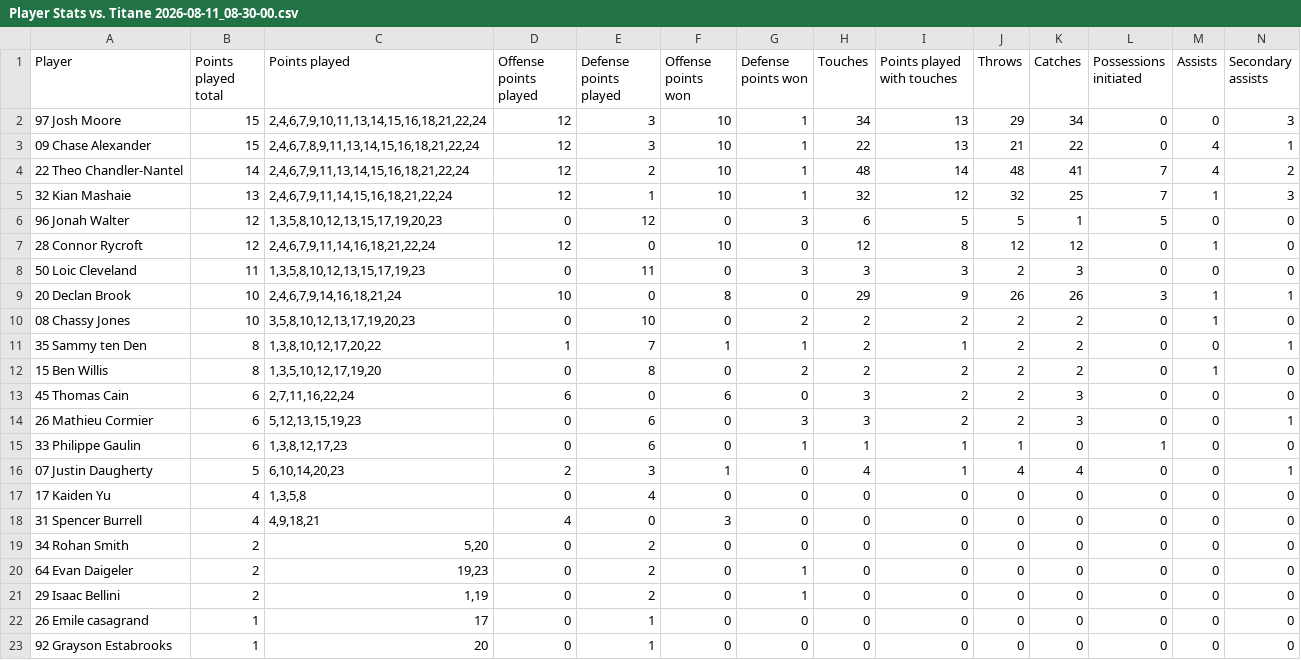
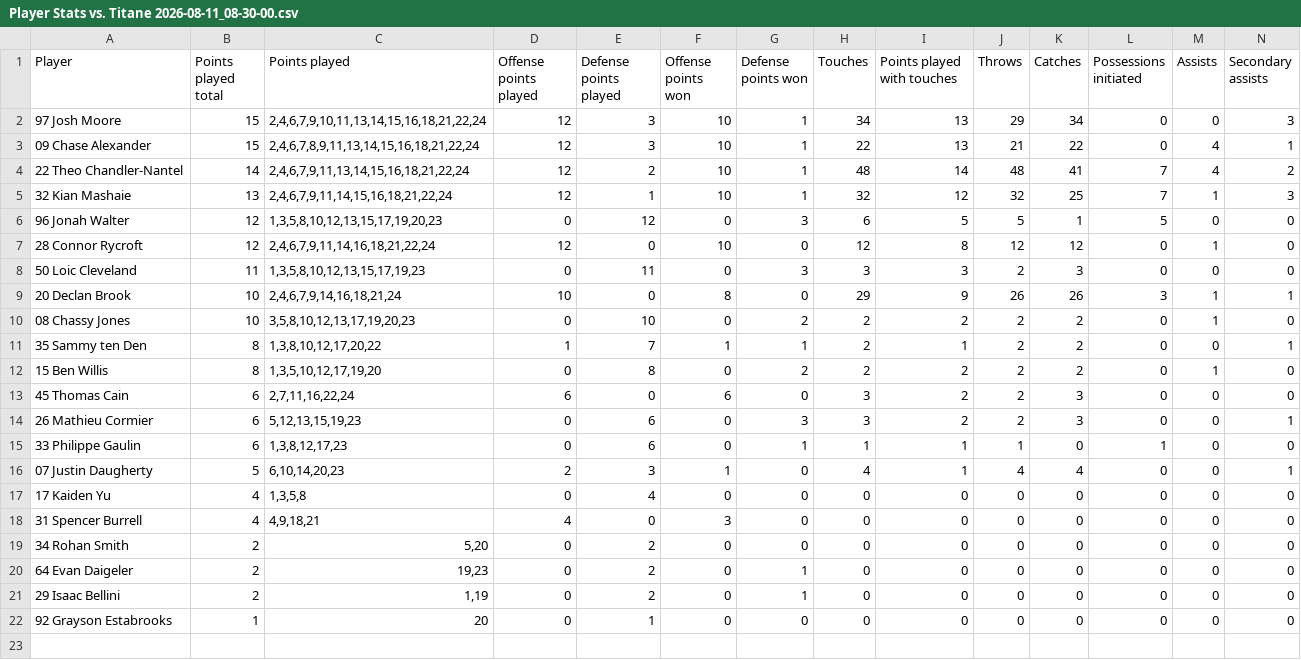
Before and after one commit to bmillett/ignite-stats, a CSV file: dashboard/static/data/nationals/Player Stats vs. Titane 2026-08-11_08-30-00.csv, drawn as a sheet; only a part is shown; rows hold the shown columns only; the diff names each change by its address in the sheet, - before the commit and + after, or states it on an @@ line.

```diff
--- a/dashboard/static/data/nationals/Player Stats vs. Titane 2026-08-11_08-30-00.csv
+++ b/dashboard/static/data/nationals/Player Stats vs. Titane 2026-08-11_08-30-00.csv
-row 22: 26 Emile casagrand | 1 | 17 | 0 | 1 | 0 | 0 | 0 | 0 | 0 | 0 | 0 | 0 | 0
```
Also changed, not shown: dashboard/static/data/nationals/Player Stats vs. Fringant 2026-08-10_10-26-31.csv, dashboard/static/data/nationals/Player Stats vs. Nitro 2026-08-10_12-30-00.csv, 8 other files.
